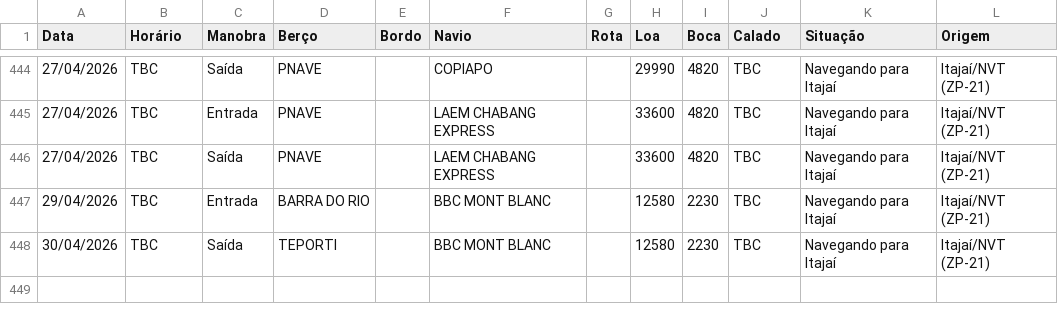
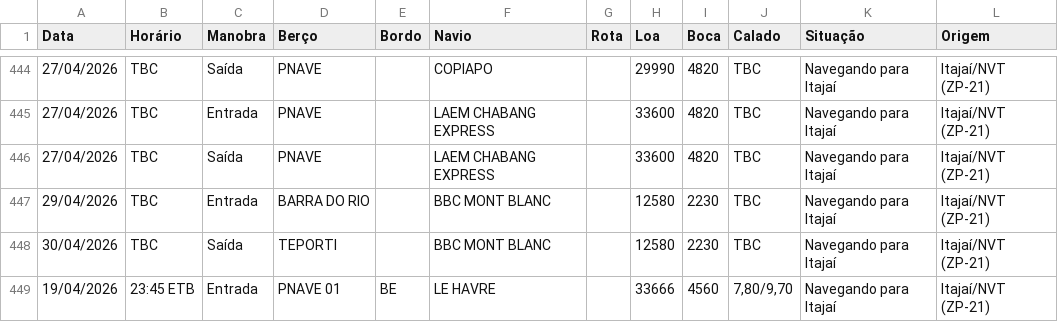
Before and after one commit to wagnerarins/monitoramento-portuario, a CSV file: banco_dados_movimentacao.csv, drawn as a sheet; only a part is shown, gaps mark what is left out; the diff names each change by its address in the sheet, - before the commit and + after, or states it on an @@ line.

```diff
--- a/banco_dados_movimentacao.csv
+++ b/banco_dados_movimentacao.csv
+row 449: 19/04/2026 | 23:45 ETB | Entrada | PNAVE 01 | BE | LE HAVRE |  | 33666 | 4560 | 7,80/9,70 | Navegando para Itajaí | Itajaí/NVT (ZP-21)
```
